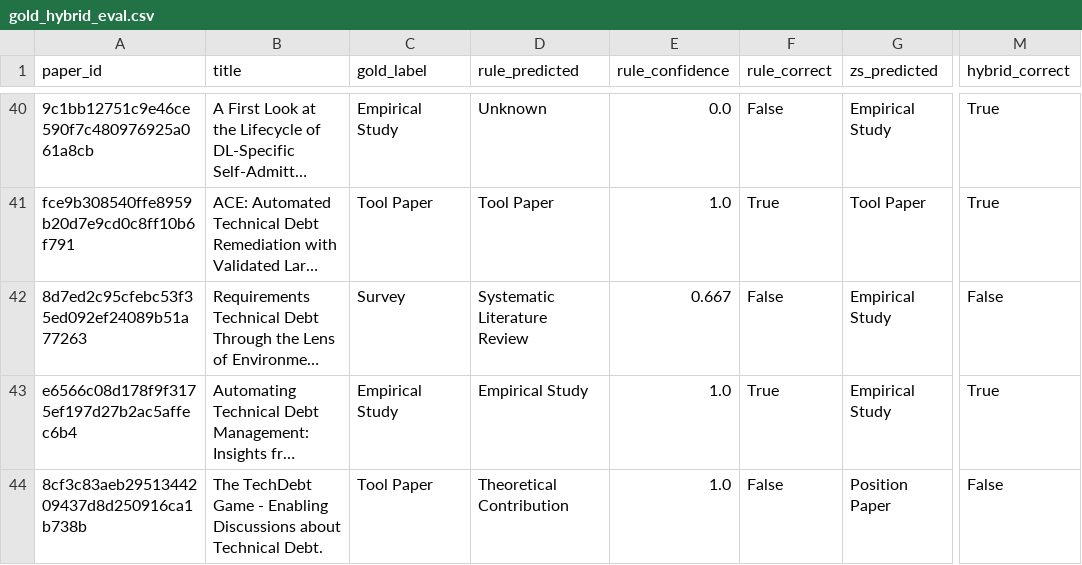
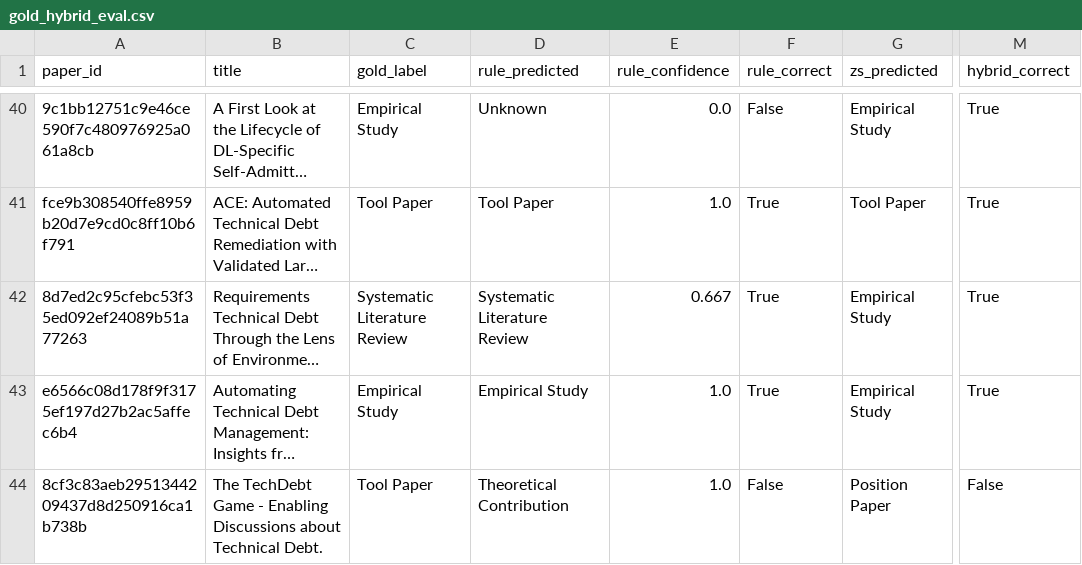
Before and after one commit to allanzhen/se-paper-type-classifier, a CSV file: data/processed/gold_hybrid_eval.csv, drawn as a sheet; only a part is shown, gaps mark what is left out; long unchanged cells end in …; the diff names each change by its address in the sheet, - before the commit and + after, or states it on an @@ line.

```diff
--- a/data/processed/gold_hybrid_eval.csv
+++ b/data/processed/gold_hybrid_eval.csv
-C42 (gold_label): Survey
+C42 (gold_label): Systematic Literature Review
-F42 (rule_correct): False
+F42 (rule_correct): True
-M42 (hybrid_correct): False
+M42 (hybrid_correct): True
```
Also changed, not shown: data/gold/gold_standard_papers.csv.
